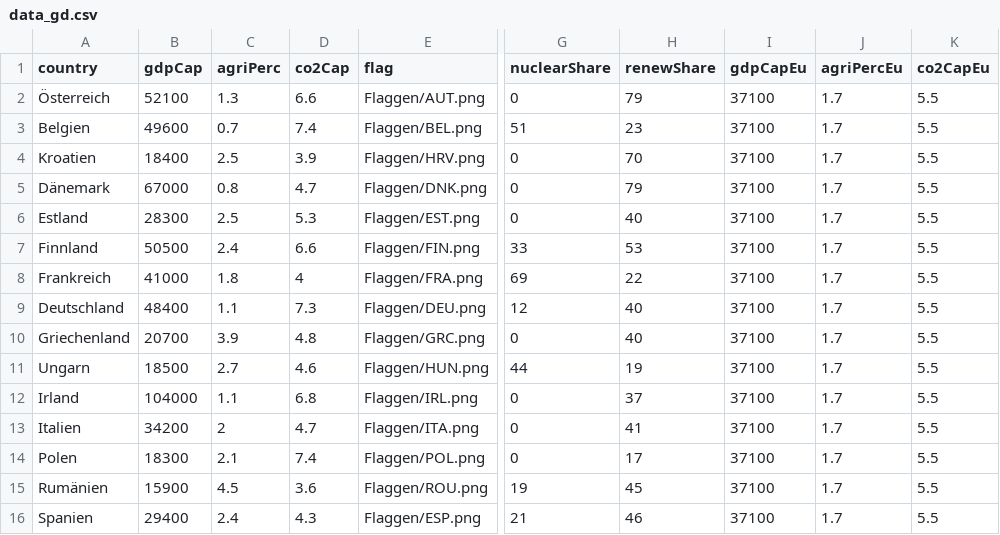
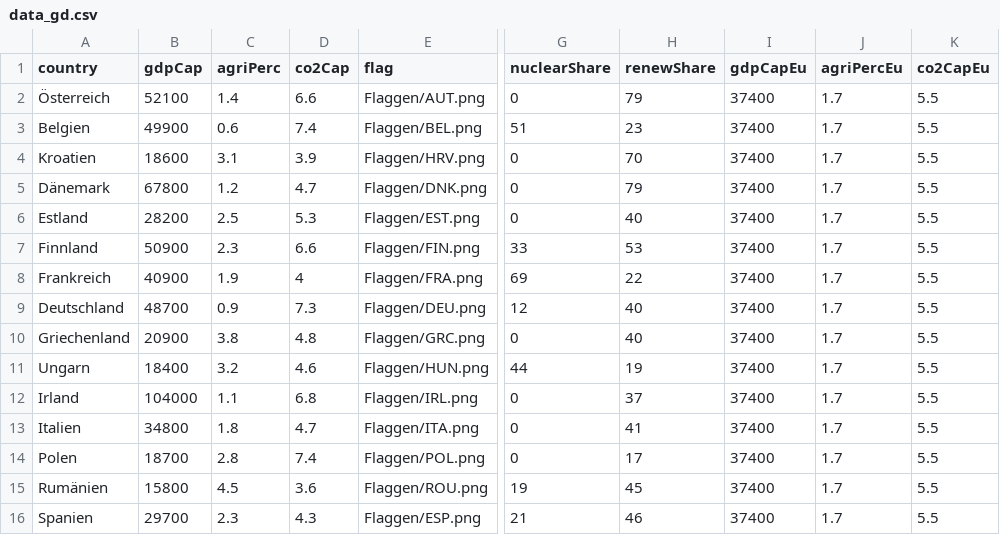
Before and after one commit to VTOchs/JEF, a CSV file: data_gd.csv, drawn as a sheet; only a part is shown, gaps mark what is left out; the diff names each change by its address in the sheet, - before the commit and + after, or states it on an @@ line.

```diff
--- a/data_gd.csv
+++ b/data_gd.csv
-C2 (agriPerc): 1.3
+C2 (agriPerc): 1.4
-I2:I16 (gdpCapEu): 37100
+I2:I16 (gdpCapEu): 37400
-B3 (gdpCap): 49600
+B3 (gdpCap): 49900
-C3 (agriPerc): 0.7
+C3 (agriPerc): 0.6
-B4 (gdpCap): 18400
+B4 (gdpCap): 18600
-C4 (agriPerc): 2.5
+C4 (agriPerc): 3.1
-B5 (gdpCap): 67000
+B5 (gdpCap): 67800
-C5 (agriPerc): 0.8
+C5 (agriPerc): 1.2
-B6 (gdpCap): 28300
+B6 (gdpCap): 28200
-B7 (gdpCap): 50500
+B7 (gdpCap): 50900
-C7 (agriPerc): 2.4
+C7 (agriPerc): 2.3
-B8 (gdpCap): 41000
+B8 (gdpCap): 40900
-C8 (agriPerc): 1.8
+C8 (agriPerc): 1.9
-B9 (gdpCap): 48400
+B9 (gdpCap): 48700
-C9 (agriPerc): 1.1
+C9 (agriPerc): 0.9
-B10 (gdpCap): 20700
+B10 (gdpCap): 20900
-C10 (agriPerc): 3.9
+C10 (agriPerc): 3.8
-B11 (gdpCap): 18500
+B11 (gdpCap): 18400
-C11 (agriPerc): 2.7
+C11 (agriPerc): 3.2
-B13 (gdpCap): 34200
+B13 (gdpCap): 34800
-C13 (agriPerc): 2
+C13 (agriPerc): 1.8
-B14 (gdpCap): 18300
+B14 (gdpCap): 18700
-C14 (agriPerc): 2.1
+C14 (agriPerc): 2.8
-B15 (gdpCap): 15900
+B15 (gdpCap): 15800
-B16 (gdpCap): 29400
+B16 (gdpCap): 29700
-C16 (agriPerc): 2.4
+C16 (agriPerc): 2.3
```
Also changed, not shown: data_asyl.csv, 6 other files.
